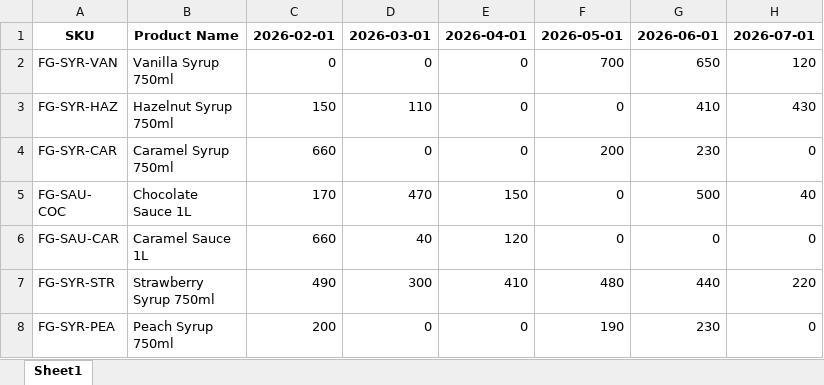
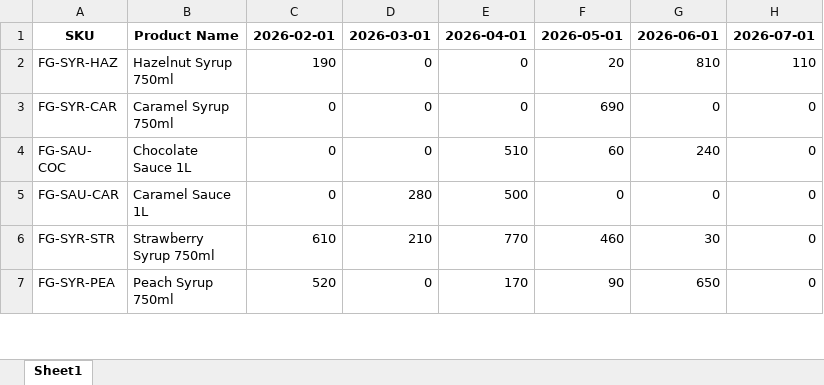
Before and after one commit to chloekoo-kky/supplydemand-planner, an Excel workbook: src/import_actuals_sample.xlsx, sheet Sheet1, drawn as a sheet; only a part is shown; values as stored, in another font and other column widths than the file's, no borders; removed rows and columns are numbered as before the commit, all else as after; ↵ is a line break in a cell; the diff covers the shown part only; the diff names each change by its address in the sheet, - before the commit and + after, or states it on an @@ line.

```diff
--- a/src/import_actuals_sample.xlsx (sheet Sheet1)
+++ b/src/import_actuals_sample.xlsx (sheet Sheet1)
-row 2: FG-SYR-VAN | Vanilla Syrup ↵ 750ml | 0 | 0 | 0 | 700 | 650 | 120
-C2: 150
+C2: 190
-D2: 110
+D2: 0
-F2: 0
+F2: 20
-G2: 410
+G2: 810
-H2: 430
+H2: 110
-C3: 660
+C3: 0
-F3: 200
+F3: 690
-G3: 230
+G3: 0
-C4: 170
+C4: 0
-D4: 470
+D4: 0
-E4: 150
+E4: 510
-F4: 0
+F4: 60
-G4: 500
+G4: 240
-H4: 40
+H4: 0
-C5: 660
+C5: 0
-D5: 40
+D5: 280
-E5: 120
+E5: 500
-C6: 490
+C6: 610
-D6: 300
+D6: 210
-E6: 410
+E6: 770
-F6: 480
+F6: 460
-G6: 440
+G6: 30
-H6: 220
+H6: 0
-C7: 200
+C7: 520
-E7: 0
+E7: 170
-F7: 190
+F7: 90
-G7: 230
+G7: 650
```
Also changed, not shown: 3 added rows, 2 removed rows and 58 edited cells elsewhere in this sheet, 18 other files.
